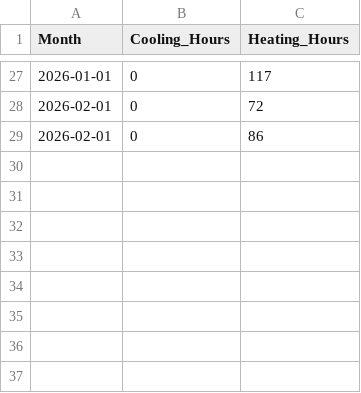
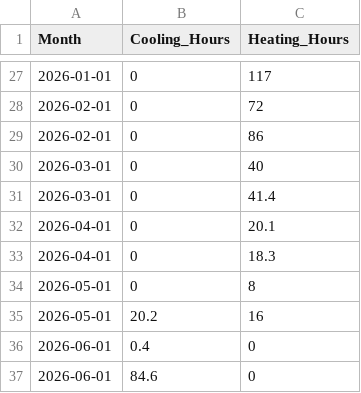
Before and after one commit to wkcollis1-eng/Residential-HVAC-Performance-Baseline-, a CSV file: data/monthly_hvac_runtime.csv, drawn as a sheet; only a part is shown, gaps mark what is left out.

```diff
--- a/data/monthly_hvac_runtime.csv
+++ b/data/monthly_hvac_runtime.csv
@@ -29 +29,9 @@ Month,Cooling_Hours,Heating_Hours
 2026-02-01,0,86
+2026-03-01,0,40
+2026-03-01,0,41.4
+2026-04-01,0,20.1
+2026-04-01,0,18.3
+2026-05-01,0,8
+2026-05-01,20.2,16
+2026-06-01,0.4,0
+2026-06-01,84.6,0
```
Also changed, not shown: data/monthly_dhw_navien.csv, data/monthly_electricity_eversource.csv, 1 other file.
